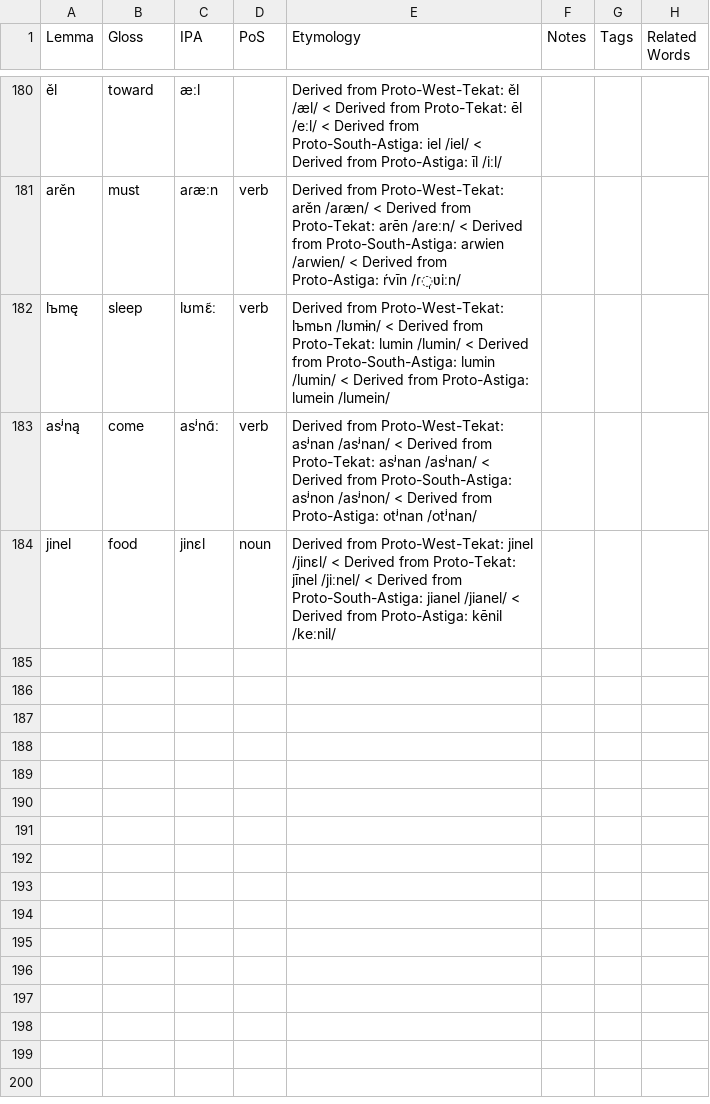
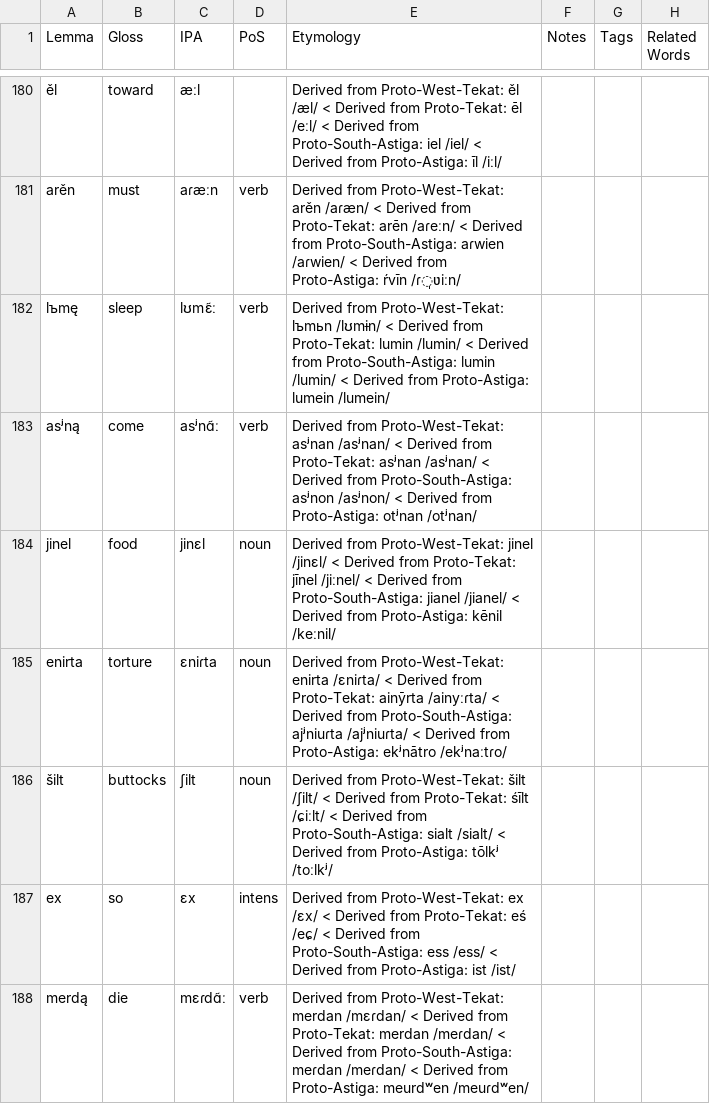
Before and after one commit to sera-phie/comana, a CSV file: lang/Late Proto-West-Tekat/Late Proto-West-Tekat.csv, drawn as a sheet; only a part is shown, gaps mark what is left out.

```diff
--- a/lang/Late Proto-West-Tekat/Late Proto-West-Tekat.csv
+++ b/lang/Late Proto-West-Tekat/Late Proto-West-Tekat.csv
@@ -184 +184,5 @@ asʲną,come,asʲnɑ̃ː,verb,Derived from Proto-West-Tekat: asʲnan /asʲnan/ <
 jinel,food,jinɛl,noun,Derived from Proto-West-Tekat: jinel /jinɛl/ < Derived from Proto-Tekat: jīnel /jiːnel/ < Derived from Proto-South-Astiga: jianel /jianel/ < Derived from Proto-Astiga: kēnil /keːnil/,,,
+enirta,torture,ɛniɾta,noun,Derived from Proto-West-Tekat: enirta /ɛniɾta/ < Derived from Proto-Tekat: ainȳrta /ainyːɾta/ < Derived from Proto-South-Astiga: ajʲniuɾta /ajʲniuɾta/ < Derived from Proto-Astiga: ekʲnātro /ekʲnaːtɾo/,,,
+šilt,buttocks,ʃilt,noun,Derived from Proto-West-Tekat: šilt /ʃilt/ < Derived from Proto-Tekat: śīlt /ɕiːlt/ < Derived from Proto-South-Astiga: sialt /sialt/ < Derived from Proto-Astiga: tōlkʲ /toːlkʲ/,,,
+ex,so,ɛx,intens,Derived from Proto-West-Tekat: ex /ɛx/ < Derived from Proto-Tekat: eś /eɕ/ < Derived from Proto-South-Astiga: ess /ess/ < Derived from Proto-Astiga: ist /ist/,,,
+merdą,die,mɛɾdɑ̃ː,verb,Derived from Proto-West-Tekat: merdan /mɛɾdan/ < Derived from Proto-Tekat: merdan /meɾdan/ < Derived from Proto-South-Astiga: meɾdan /meɾdan/ < Derived from Proto-Astiga: meurdʷen /meuɾdʷen/,,,
```
Also changed, not shown: lang/Ancient Milavirú/Ancient Milavirú.csv, lang/Meraverú/Meraverú.csv, 10 other files.
